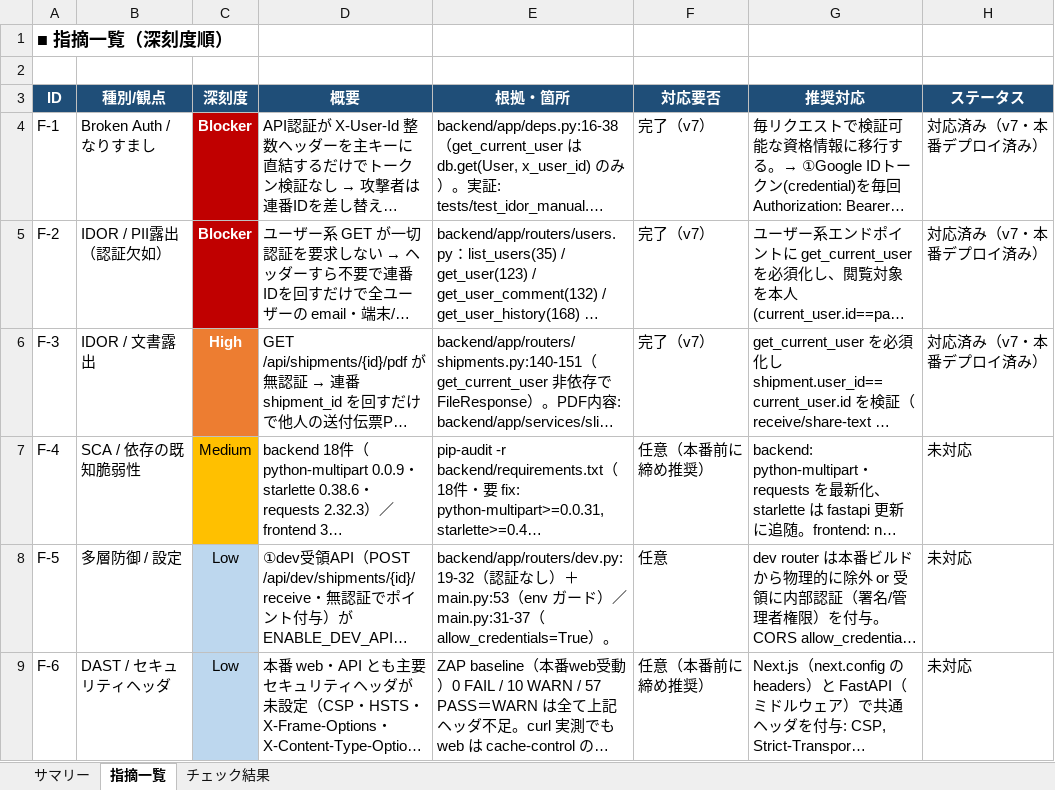
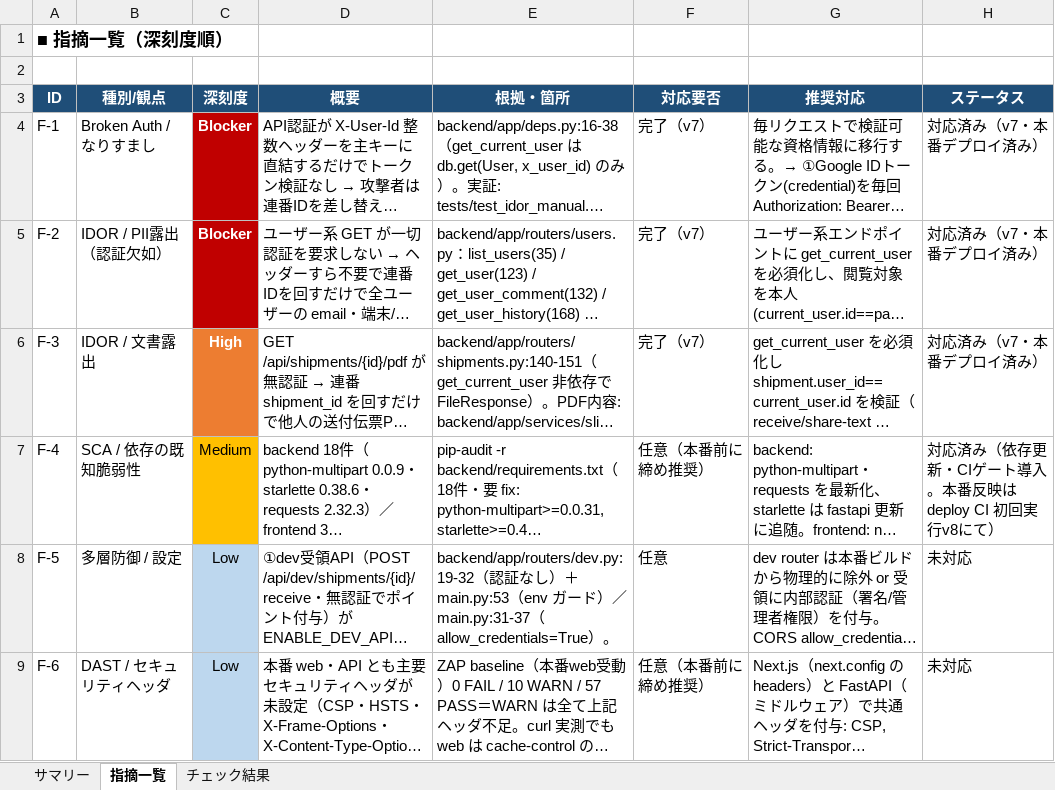
Before and after one commit to nonooktk/rinaresuMVP, an Excel workbook: docs/SECURITY_REPORT_2026-07-21.xlsx, sheet 指摘一覧, drawn as a sheet; only a part is shown; long unchanged cells end in …; values as stored, in another font and other column widths than the file's, no borders; the diff names each change by its address in the sheet, - before the commit and + after, or states it on an @@ line.

```diff
--- a/docs/SECURITY_REPORT_2026-07-21.xlsx (sheet 指摘一覧)
+++ b/docs/SECURITY_REPORT_2026-07-21.xlsx (sheet 指摘一覧)
-H7 (ステータス): 未対応
+H7 (ステータス): 対応済み（依存更新・CIゲート導入。本番反映は deploy CI 初回実行v8にて）
```
Also changed, not shown: sheet サマリー, 1 other file.
